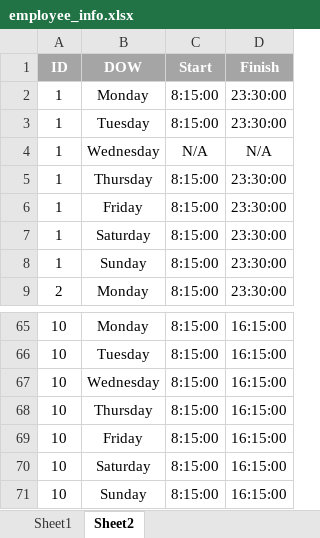
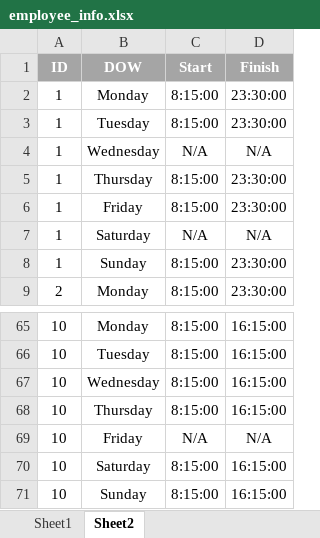
Before and after one commit to gabealoi/Scheduling_App, an Excel workbook: Controller/employee_info.xlsx, sheet Sheet2, drawn as a sheet; only a part is shown, gaps mark what is left out; values as stored, in another font and other column widths than the file's, no borders; the diff covers the shown part only; the diff names each change by its address in the sheet, - before the commit and + after, or states it on an @@ line.

```diff
--- a/Controller/employee_info.xlsx (sheet Sheet2)
+++ b/Controller/employee_info.xlsx (sheet Sheet2)
-C7 (Start): 8:15:00
+C7 (Start): N/A
-D7 (Finish): 23:30:00
+D7 (Finish): N/A
-C69 (Start): 8:15:00
+C69 (Start): N/A
-D69 (Finish): 16:15:00
+D69 (Finish): N/A
```
Also changed, not shown: 27 edited cells elsewhere in this sheet, 3 other files.
